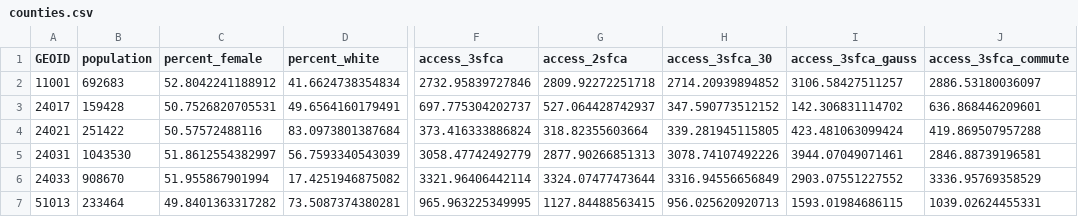
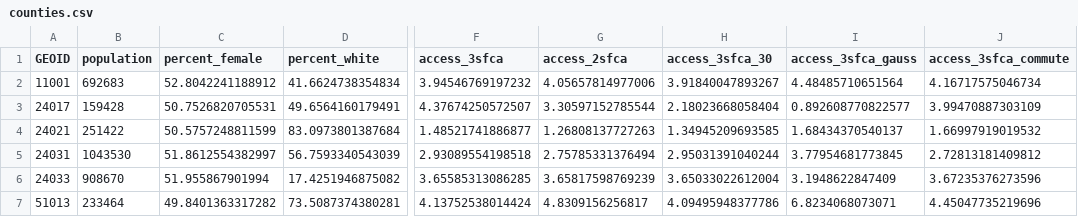
Before and after one commit to miserman/dmv_healthcare, a CSV file: docs/data/counties.csv, drawn as a sheet; only a part is shown, gaps mark what is left out; the diff covers the shown part only; the diff names each change by its address in the sheet, - before the commit and + after, or states it on an @@ line.

```diff
--- a/docs/data/counties.csv
+++ b/docs/data/counties.csv
-F2 (access_3sfca): 2732.95839727846
+F2 (access_3sfca): 3.94546769197232
-G2 (access_2sfca): 2809.92272251718
+G2 (access_2sfca): 4.05657814977006
-H2 (access_3sfca_30): 2714.20939894852
+H2 (access_3sfca_30): 3.91840047893267
-I2 (access_3sfca_gauss): 3106.58427511257
+I2 (access_3sfca_gauss): 4.48485710651564
-J2 (access_3sfca_commute): 2886.53180036097
+J2 (access_3sfca_commute): 4.16717575046734
-F3 (access_3sfca): 697.775304202737
+F3 (access_3sfca): 4.37674250572507
-G3 (access_2sfca): 527.064428742937
+G3 (access_2sfca): 3.30597152785544
-H3 (access_3sfca_30): 347.590773512152
+H3 (access_3sfca_30): 2.18023668058404
-I3 (access_3sfca_gauss): 142.306831114702
+I3 (access_3sfca_gauss): 0.892608770822577
-J3 (access_3sfca_commute): 636.868446209601
+J3 (access_3sfca_commute): 3.99470887303109
-C4 (percent_female): 50.57572488116
+C4 (percent_female): 50.5757248811599
-F4 (access_3sfca): 373.416333886824
+F4 (access_3sfca): 1.48521741886877
-G4 (access_2sfca): 318.82355603664
+G4 (access_2sfca): 1.26808137727263
-H4 (access_3sfca_30): 339.281945115805
+H4 (access_3sfca_30): 1.34945209693585
-I4 (access_3sfca_gauss): 423.481063099424
+I4 (access_3sfca_gauss): 1.68434370540137
-J4 (access_3sfca_commute): 419.869507957288
+J4 (access_3sfca_commute): 1.66997919019532
-F5 (access_3sfca): 3058.47742492779
+F5 (access_3sfca): 2.93089554198518
-G5 (access_2sfca): 2877.90266851313
+G5 (access_2sfca): 2.75785331376494
-H5 (access_3sfca_30): 3078.74107492226
+H5 (access_3sfca_30): 2.95031391040244
-I5 (access_3sfca_gauss): 3944.07049071461
+I5 (access_3sfca_gauss): 3.77954681773845
-J5 (access_3sfca_commute): 2846.88739196581
+J5 (access_3sfca_commute): 2.72813181409812
-F6 (access_3sfca): 3321.96406442114
+F6 (access_3sfca): 3.65585313086285
-G6 (access_2sfca): 3324.07477473644
+G6 (access_2sfca): 3.65817598769239
-H6 (access_3sfca_30): 3316.94556656849
+H6 (access_3sfca_30): 3.65033022612004
-I6 (access_3sfca_gauss): 2903.07551227552
+I6 (access_3sfca_gauss): 3.1948622847409
-J6 (access_3sfca_commute): 3336.95769358529
+J6 (access_3sfca_commute): 3.67235376273596
-F7 (access_3sfca): 965.963225349995
+F7 (access_3sfca): 4.13752538014424
-G7 (access_2sfca): 1127.84488563415
+G7 (access_2sfca): 4.8309156256817
-H7 (access_3sfca_30): 956.025620920713
+H7 (access_3sfca_30): 4.09495948377786
-I7 (access_3sfca_gauss): 1593.01984686115
+I7 (access_3sfca_gauss): 6.8234068073071
-J7 (access_3sfca_commute): 1039.02624455331
+J7 (access_3sfca_commute): 4.45047735219696
```
Also changed, not shown: 41 edited cells elsewhere in this file, docs/data/blockgroups.csv, docs/data/tracts.csv, 8 other files.
